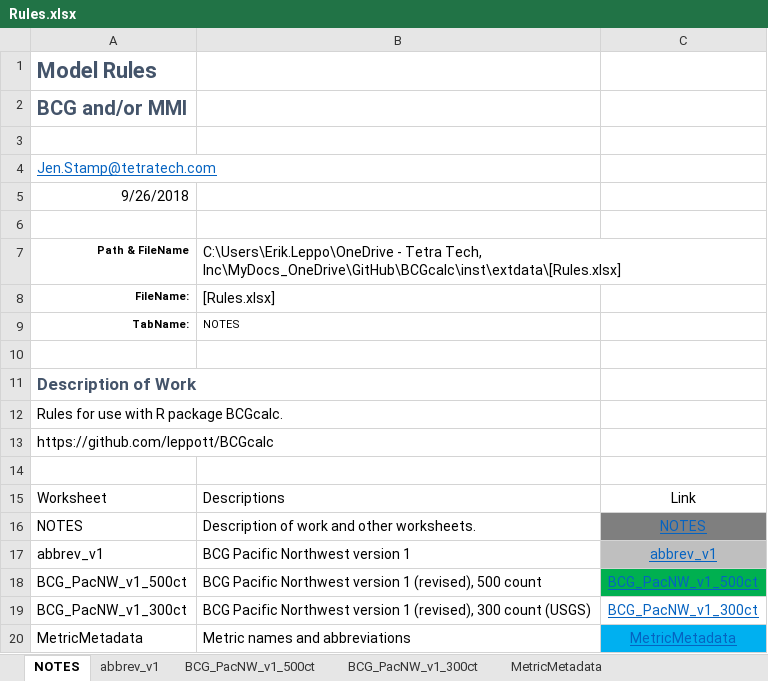
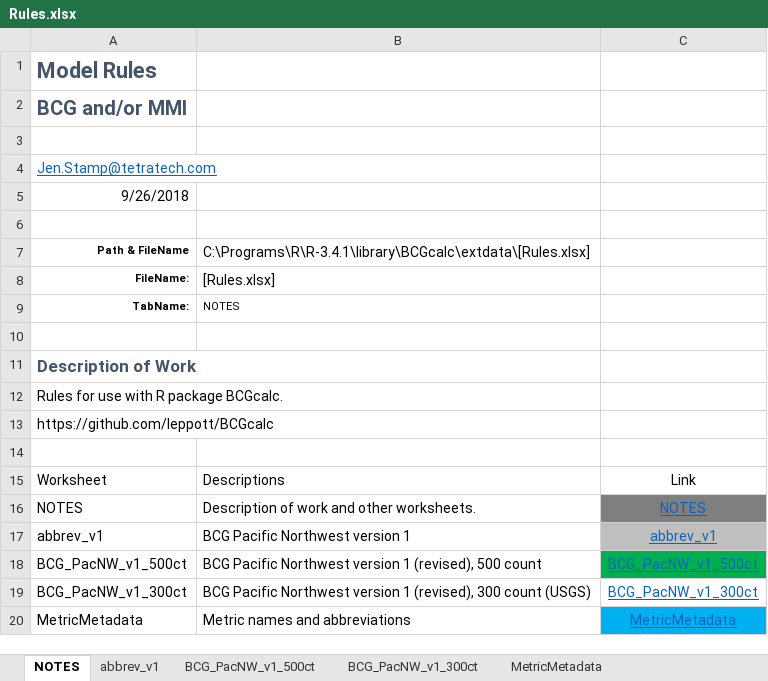
Before and after one commit to leppott/BCGcalc, an Excel workbook: inst/extdata/Rules.xlsx, sheet NOTES, drawn as a sheet; values as stored, in another font and other column widths than the file's, no borders; table styles not drawn; the diff names each change by its address in the sheet, - before the commit and + after, or states it on an @@ line.

Commit message:
v1.2.2.9027
Updated Rules.xlsx (300ct model).

```diff
--- a/inst/extdata/Rules.xlsx (sheet NOTES)
+++ b/inst/extdata/Rules.xlsx (sheet NOTES)
-B7: C:\Users\Erik.Leppo\OneDrive - Tetra Tech, Inc\MyDocs_OneDrive\GitHub\BCGcalc\inst\extdata\[Rules.xlsx]
+B7: C:\Programs\R\R-3.4.1\library\BCGcalc\extdata\[Rules.xlsx]
```
Also changed, not shown: sheet BCG_PacNW_v1_300ct, 3 other files.
